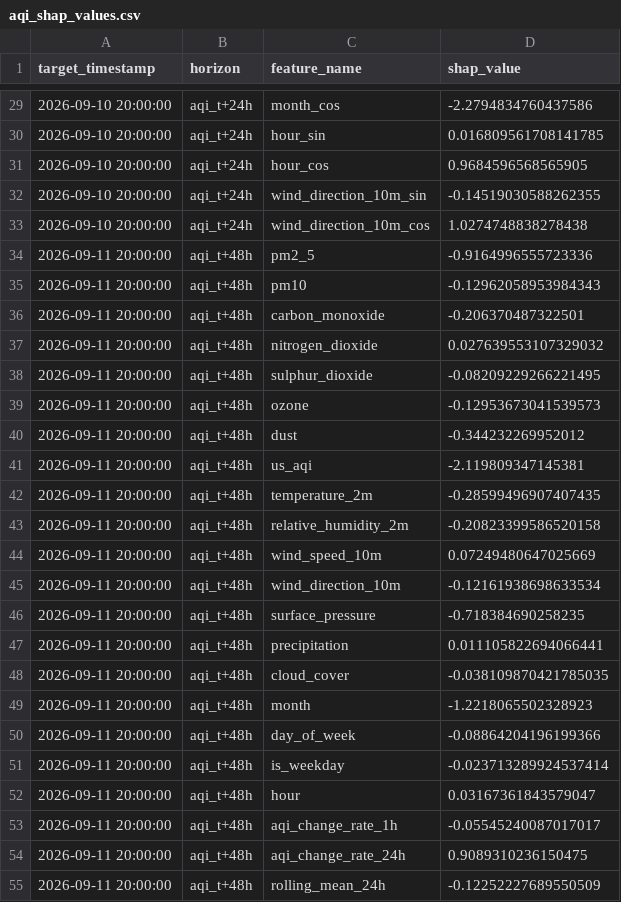
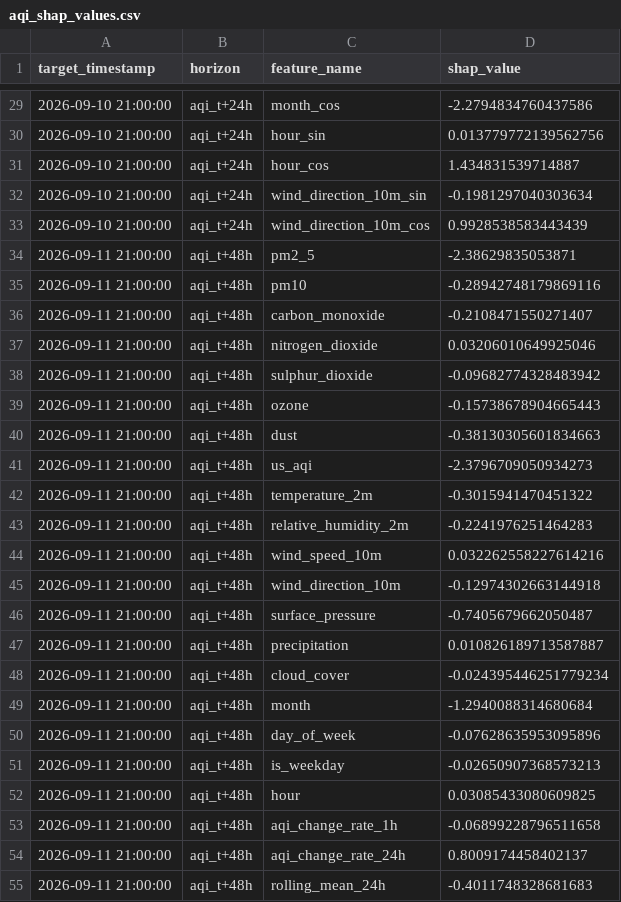
Before and after one commit to SyedAnasAzim/AQI-prediction, a CSV file: data/aqi_shap_values.csv, drawn as a sheet; only a part is shown, gaps mark what is left out; the diff covers the shown part only.

```diff
--- a/data/aqi_shap_values.csv
+++ b/data/aqi_shap_values.csv
@@ -29,27 +29,27 @@ target_timestamp,horizon,feature_name,shap_value
-2026-09-10 20:00:00,aqi_t+24h,month_cos,-2.2794834760437586
-2026-09-10 20:00:00,aqi_t+24h,hour_sin,0.016809561708141785
-2026-09-10 20:00:00,aqi_t+24h,hour_cos,0.9684596568565905
-2026-09-10 20:00:00,aqi_t+24h,wind_direction_10m_sin,-0.14519030588262355
-2026-09-10 20:00:00,aqi_t+24h,wind_direction_10m_cos,1.0274748838278438
-2026-09-11 20:00:00,aqi_t+48h,pm2_5,-0.9164996555723336
-2026-09-11 20:00:00,aqi_t+48h,pm10,-0.12962058953984343
-2026-09-11 20:00:00,aqi_t+48h,carbon_monoxide,-0.206370487322501
-2026-09-11 20:00:00,aqi_t+48h,nitrogen_dioxide,0.027639553107329032
-2026-09-11 20:00:00,aqi_t+48h,sulphur_dioxide,-0.08209229266221495
-2026-09-11 20:00:00,aqi_t+48h,ozone,-0.12953673041539573
-2026-09-11 20:00:00,aqi_t+48h,dust,-0.344232269952012
-2026-09-11 20:00:00,aqi_t+48h,us_aqi,-2.119809347145381
-2026-09-11 20:00:00,aqi_t+48h,temperature_2m,-0.28599496907407435
-2026-09-11 20:00:00,aqi_t+48h,relative_humidity_2m,-0.20823399586520158
-2026-09-11 20:00:00,aqi_t+48h,wind_speed_10m,0.07249480647025669
-2026-09-11 20:00:00,aqi_t+48h,wind_direction_10m,-0.12161938698633534
-2026-09-11 20:00:00,aqi_t+48h,surface_pressure,-0.718384690258235
-2026-09-11 20:00:00,aqi_t+48h,precipitation,0.011105822694066441
-2026-09-11 20:00:00,aqi_t+48h,cloud_cover,-0.038109870421785035
-2026-09-11 20:00:00,aqi_t+48h,month,-1.2218065502328923
-2026-09-11 20:00:00,aqi_t+48h,day_of_week,-0.08864204196199366
-2026-09-11 20:00:00,aqi_t+48h,is_weekday,-0.023713289924537414
-2026-09-11 20:00:00,aqi_t+48h,hour,0.03167361843579047
-2026-09-11 20:00:00,aqi_t+48h,aqi_change_rate_1h,-0.05545240087017017
-2026-09-11 20:00:00,aqi_t+48h,aqi_change_rate_24h,0.9089310236150475
-2026-09-11 20:00:00,aqi_t+48h,rolling_mean_24h,-0.12252227689550509
+2026-09-10 21:00:00,aqi_t+24h,month_cos,-2.2794834760437586
+2026-09-10 21:00:00,aqi_t+24h,hour_sin,0.013779772139562756
+2026-09-10 21:00:00,aqi_t+24h,hour_cos,1.434831539714887
+2026-09-10 21:00:00,aqi_t+24h,wind_direction_10m_sin,-0.1981297040303634
+2026-09-10 21:00:00,aqi_t+24h,wind_direction_10m_cos,0.9928538583443439
+2026-09-11 21:00:00,aqi_t+48h,pm2_5,-2.38629835053871
+2026-09-11 21:00:00,aqi_t+48h,pm10,-0.28942748179869116
+2026-09-11 21:00:00,aqi_t+48h,carbon_monoxide,-0.2108471550271407
+2026-09-11 21:00:00,aqi_t+48h,nitrogen_dioxide,0.03206010649925046
+2026-09-11 21:00:00,aqi_t+48h,sulphur_dioxide,-0.09682774328483942
+2026-09-11 21:00:00,aqi_t+48h,ozone,-0.15738678904665443
+2026-09-11 21:00:00,aqi_t+48h,dust,-0.38130305601834663
+2026-09-11 21:00:00,aqi_t+48h,us_aqi,-2.3796709050934273
+2026-09-11 21:00:00,aqi_t+48h,temperature_2m,-0.3015941470451322
+2026-09-11 21:00:00,aqi_t+48h,relative_humidity_2m,-0.2241976251464283
+2026-09-11 21:00:00,aqi_t+48h,wind_speed_10m,0.032262558227614216
+2026-09-11 21:00:00,aqi_t+48h,wind_direction_10m,-0.12974302663144918
+2026-09-11 21:00:00,aqi_t+48h,surface_pressure,-0.7405679662050487
+2026-09-11 21:00:00,aqi_t+48h,precipitation,0.010826189713587887
+2026-09-11 21:00:00,aqi_t+48h,cloud_cover,-0.024395446251779234
+2026-09-11 21:00:00,aqi_t+48h,month,-1.2940088314680684
+2026-09-11 21:00:00,aqi_t+48h,day_of_week,-0.07628635953095896
+2026-09-11 21:00:00,aqi_t+48h,is_weekday,-0.02650907368573213
+2026-09-11 21:00:00,aqi_t+48h,hour,0.03085433080609825
+2026-09-11 21:00:00,aqi_t+48h,aqi_change_rate_1h,-0.06899228796511658
+2026-09-11 21:00:00,aqi_t+48h,aqi_change_rate_24h,0.8009174458402137
+2026-09-11 21:00:00,aqi_t+48h,rolling_mean_24h,-0.4011748328681683
```
Also changed, not shown: 145 edited cells elsewhere in this file, predictions_log.csv.
